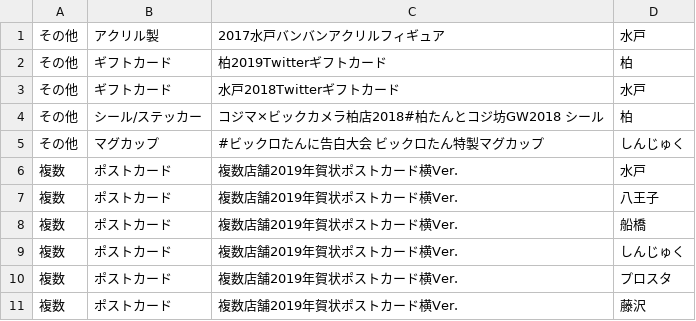
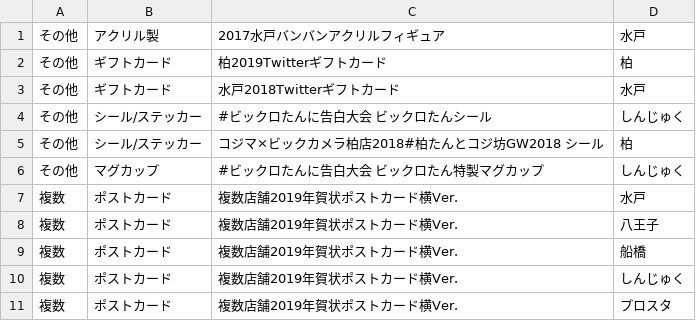
Before and after one commit to icis8ml/bgirl_goods_list, a CSV file: export.csv, drawn as a sheet; only a part is shown; the shorter side is filled out with more unchanged rows.

```diff
--- a/export.csv
+++ b/export.csv
@@ -3,2 +3,3 @@
 その他,ギフトカード,水戸2018Twitterギフトカード,水戸
+その他,シール/ステッカー,#ビックロたんに告白大会　ビックロたんシール,しんじゅく
 その他,シール/ステッカー,コジマ×ビックカメラ柏店2018#柏たんとコジ坊GW2018　シール,柏
```
Also changed, not shown: 1 other file.
